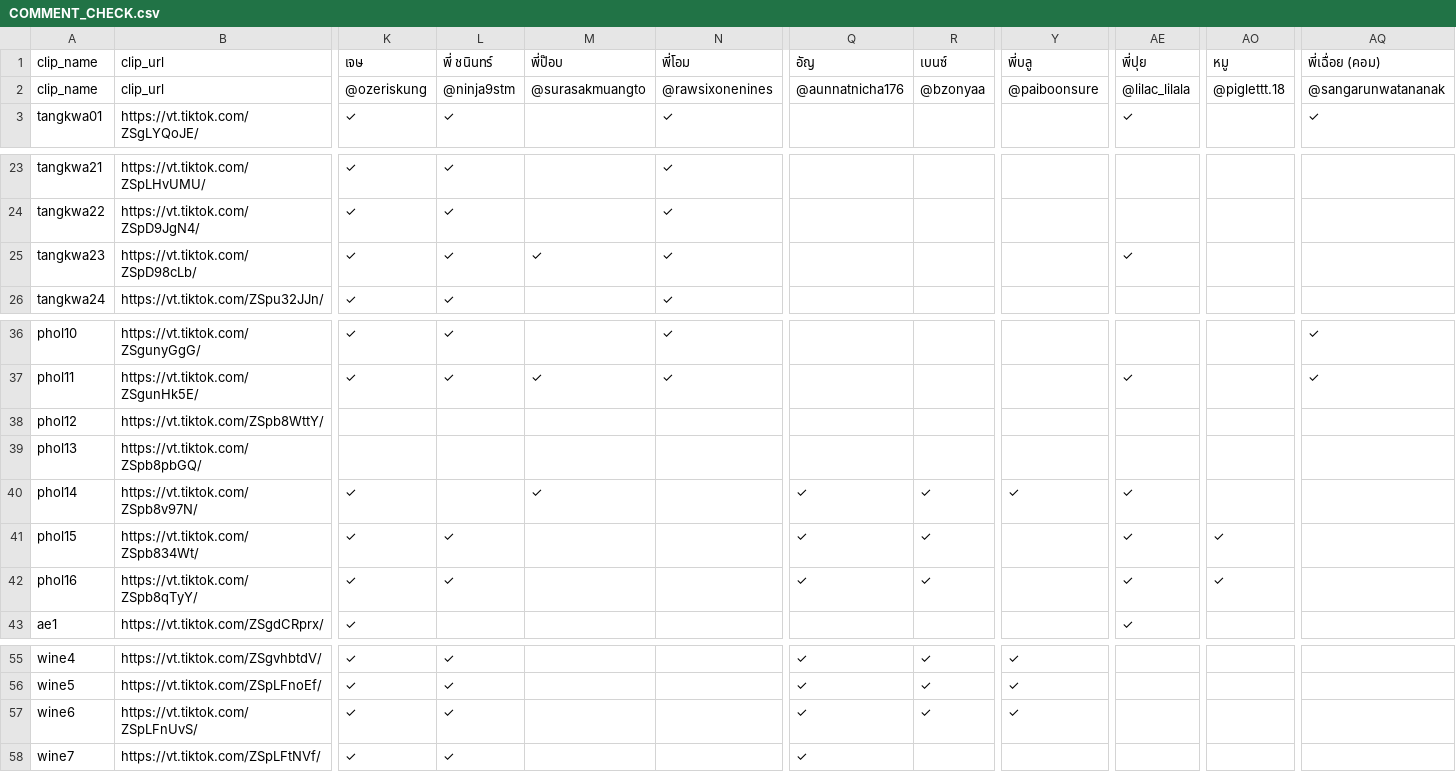
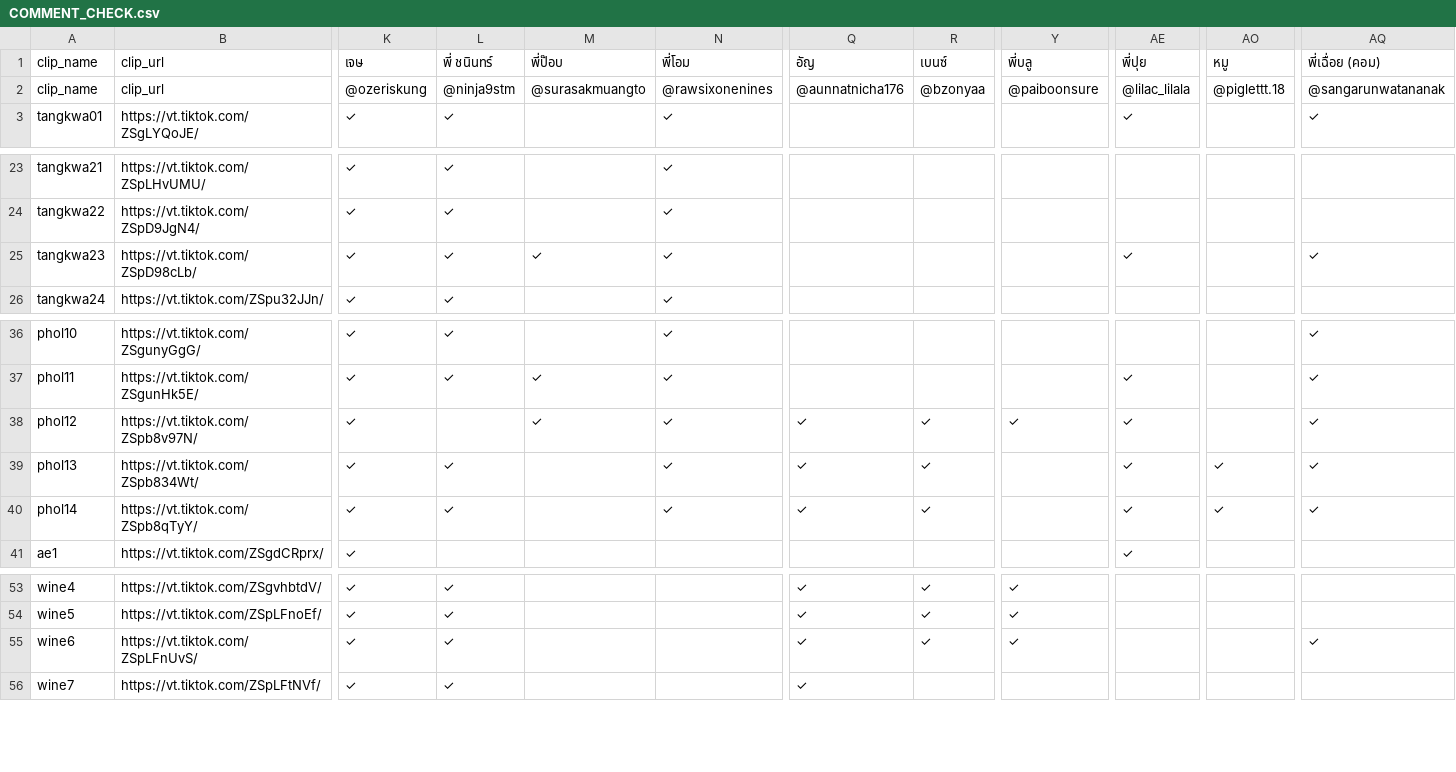
Before and after one commit to it-stm/tiktok, a CSV file: COMMENT_CHECK.csv, drawn as a sheet; only a part is shown, gaps mark what is left out; removed rows and columns are numbered as before the commit, all else as after; rows hold the shown columns only; the diff covers the shown part only; the diff names each change by its address in the sheet, - before the commit and + after, or states it on an @@ line.

Commit message:
Update TikTok comment report

```diff
--- a/COMMENT_CHECK.csv
+++ b/COMMENT_CHECK.csv
-AQ25: (empty)
+AQ25: ✓
-B38: https://vt.tiktok.com/ZSpb8WttY/
+B38: https://vt.tiktok.com/ZSpb8v97N/
-K38:K39: (empty)
+K38:K39: ✓
-M38: (empty)
+M38: ✓
-N38:N40: (empty)
+N38:N40: ✓
-Q38:Q39: (empty)
+Q38:Q39: ✓
-R38:R39: (empty)
+R38:R39: ✓
-Y38: (empty)
+Y38: ✓
-AE38:AE39: (empty)
+AE38:AE39: ✓
-AQ38:AQ40: (empty)
+AQ38:AQ40: ✓
-B39: https://vt.tiktok.com/ZSpb8pbGQ/
+B39: https://vt.tiktok.com/ZSpb834Wt/
-L39:L40: (empty)
+L39:L40: ✓
-AO39:AO40: (empty)
+AO39:AO40: ✓
-B40: https://vt.tiktok.com/ZSpb8v97N/
+B40: https://vt.tiktok.com/ZSpb8qTyY/
-M40: ✓
+M40: (empty)
-Y40: ✓
+Y40: (empty)
-row 41: phol15 | https://vt.tiktok.com/ZSpb834Wt/ | ✓ | ✓ |  |  | ✓ | ✓ |  | ✓ | ✓
-row 42: phol16 | https://vt.tiktok.com/ZSpb8qTyY/ | ✓ | ✓ |  |  | ✓ | ✓ |  | ✓ | ✓
-AQ55: (empty)
+AQ55: ✓
```
Also changed, not shown: 4 edited cells elsewhere in this file.
